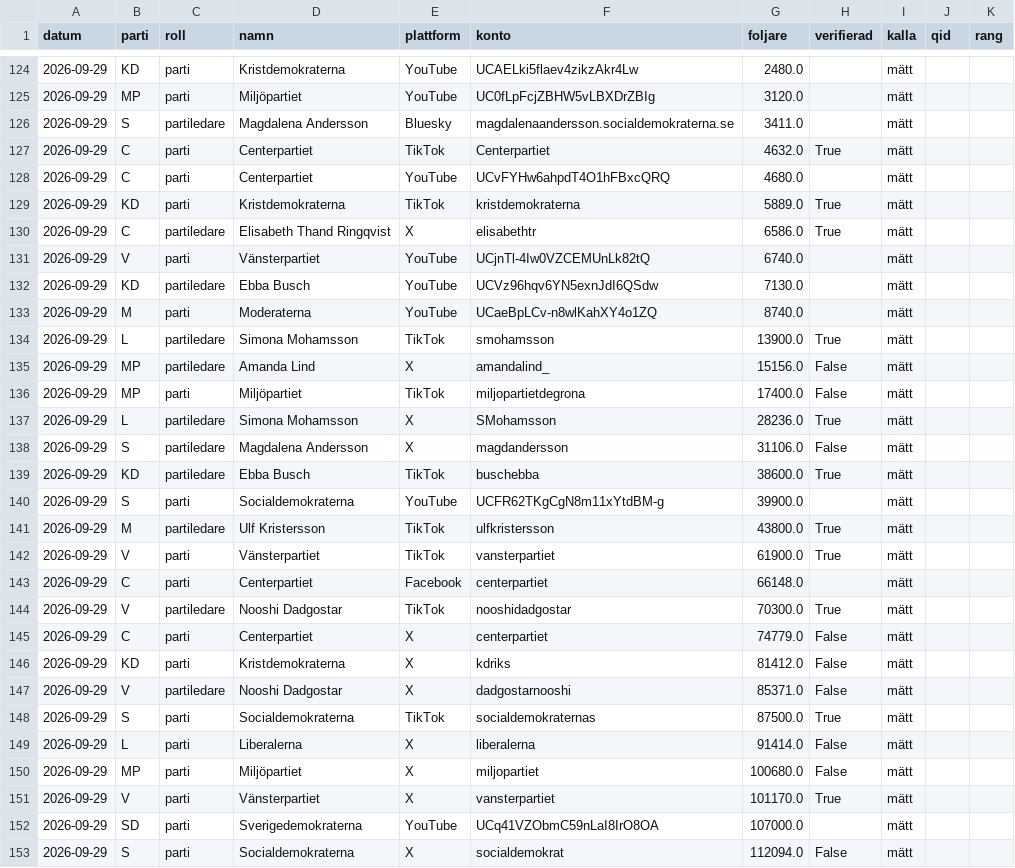
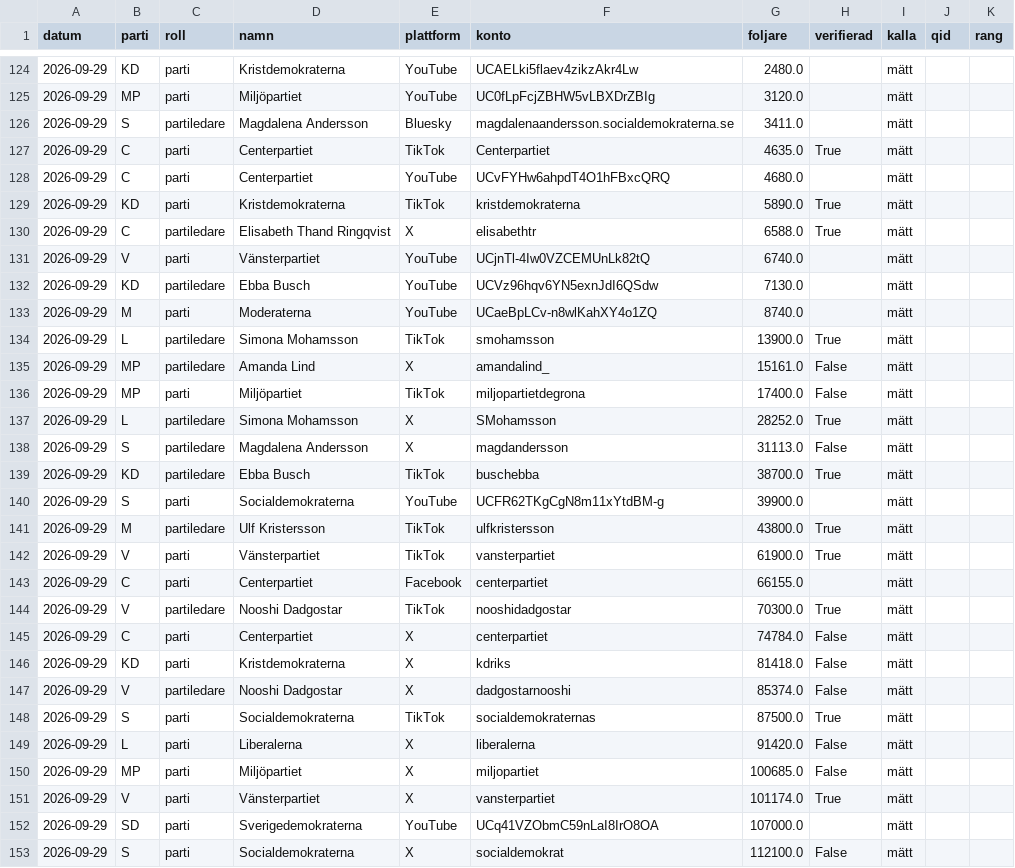
Before and after one commit to claesludvig/projekt, a CSV file: valjare/data/csv/media_foljare.csv, drawn as a sheet; only a part is shown, gaps mark what is left out; the diff covers the shown part only.

```diff
--- a/valjare/data/csv/media_foljare.csv
+++ b/valjare/data/csv/media_foljare.csv
@@ -126,6 +126,6 @@ datum,parti,roll,namn,plattform,konto,foljare,verifierad,kalla,qid,rang
 2026-09-29,S,partiledare,Magdalena Andersson,Bluesky,magdalenaandersson.socialdemokraterna.se,3411.0,,mätt,,
-2026-09-29,C,parti,Centerpartiet,TikTok,Centerpartiet,4632.0,True,mätt,,
+2026-09-29,C,parti,Centerpartiet,TikTok,Centerpartiet,4635.0,True,mätt,,
 2026-09-29,C,parti,Centerpartiet,YouTube,UCvFYHw6ahpdT4O1hFBxcQRQ,4680.0,,mätt,,
-2026-09-29,KD,parti,Kristdemokraterna,TikTok,kristdemokraterna,5889.0,True,mätt,,
-2026-09-29,C,partiledare,Elisabeth Thand Ringqvist,X,elisabethtr,6586.0,True,mätt,,
+2026-09-29,KD,parti,Kristdemokraterna,TikTok,kristdemokraterna,5890.0,True,mätt,,
+2026-09-29,C,partiledare,Elisabeth Thand Ringqvist,X,elisabethtr,6588.0,True,mätt,,
 2026-09-29,V,parti,Vänsterpartiet,YouTube,UCjnTl-4Iw0VZCEMUnLk82tQ,6740.0,,mätt,,
@@ -134,7 +134,7 @@ datum,parti,roll,namn,plattform,konto,foljare,verifierad,kalla,qid,rang
 2026-09-29,L,partiledare,Simona Mohamsson,TikTok,smohamsson,13900.0,True,mätt,,
-2026-09-29,MP,partiledare,Amanda Lind,X,amandalind_,15156.0,False,mätt,,
+2026-09-29,MP,partiledare,Amanda Lind,X,amandalind_,15161.0,False,mätt,,
 2026-09-29,MP,parti,Miljöpartiet,TikTok,miljopartietdegrona,17400.0,False,mätt,,
-2026-09-29,L,partiledare,Simona Mohamsson,X,SMohamsson,28236.0,True,mätt,,
-2026-09-29,S,partiledare,Magdalena Andersson,X,magdandersson,31106.0,False,mätt,,
-2026-09-29,KD,partiledare,Ebba Busch,TikTok,buschebba,38600.0,True,mätt,,
+2026-09-29,L,partiledare,Simona Mohamsson,X,SMohamsson,28252.0,True,mätt,,
+2026-09-29,S,partiledare,Magdalena Andersson,X,magdandersson,31113.0,False,mätt,,
+2026-09-29,KD,partiledare,Ebba Busch,TikTok,buschebba,38700.0,True,mätt,,
 2026-09-29,S,parti,Socialdemokraterna,YouTube,UCFR62TKgCgN8m11xYtdBM-g,39900.0,,mätt,,
@@ -142,12 +142,12 @@ datum,parti,roll,namn,plattform,konto,foljare,verifierad,kalla,qid,rang
 2026-09-29,V,parti,Vänsterpartiet,TikTok,vansterpartiet,61900.0,True,mätt,,
-2026-09-29,C,parti,Centerpartiet,Facebook,centerpartiet,66148.0,,mätt,,
+2026-09-29,C,parti,Centerpartiet,Facebook,centerpartiet,66155.0,,mätt,,
 2026-09-29,V,partiledare,Nooshi Dadgostar,TikTok,nooshidadgostar,70300.0,True,mätt,,
-2026-09-29,C,parti,Centerpartiet,X,centerpartiet,74779.0,False,mätt,,
-2026-09-29,KD,parti,Kristdemokraterna,X,kdriks,81412.0,False,mätt,,
-2026-09-29,V,partiledare,Nooshi Dadgostar,X,dadgostarnooshi,85371.0,False,mätt,,
+2026-09-29,C,parti,Centerpartiet,X,centerpartiet,74784.0,False,mätt,,
+2026-09-29,KD,parti,Kristdemokraterna,X,kdriks,81418.0,False,mätt,,
+2026-09-29,V,partiledare,Nooshi Dadgostar,X,dadgostarnooshi,85374.0,False,mätt,,
 2026-09-29,S,parti,Socialdemokraterna,TikTok,socialdemokraternas,87500.0,True,mätt,,
-2026-09-29,L,parti,Liberalerna,X,liberalerna,91414.0,False,mätt,,
-2026-09-29,MP,parti,Miljöpartiet,X,miljopartiet,100680.0,False,mätt,,
-2026-09-29,V,parti,Vänsterpartiet,X,vansterpartiet,101170.0,True,mätt,,
+2026-09-29,L,parti,Liberalerna,X,liberalerna,91420.0,False,mätt,,
+2026-09-29,MP,parti,Miljöpartiet,X,miljopartiet,100685.0,False,mätt,,
+2026-09-29,V,parti,Vänsterpartiet,X,vansterpartiet,101174.0,True,mätt,,
 2026-09-29,SD,parti,Sverigedemokraterna,YouTube,UCq41VZObmC59nLaI8IrO8OA,107000.0,,mätt,,
-2026-09-29,S,parti,Socialdemokraterna,X,socialdemokrat,112094.0,False,mätt,,
+2026-09-29,S,parti,Socialdemokraterna,X,socialdemokrat,112100.0,False,mätt,,
```
Also changed, not shown: 9 edited cells elsewhere in this file, valjare/data/csv/kvalitet.csv, valjare/data/csv/media_foljare_nu.csv, 26 other files.
